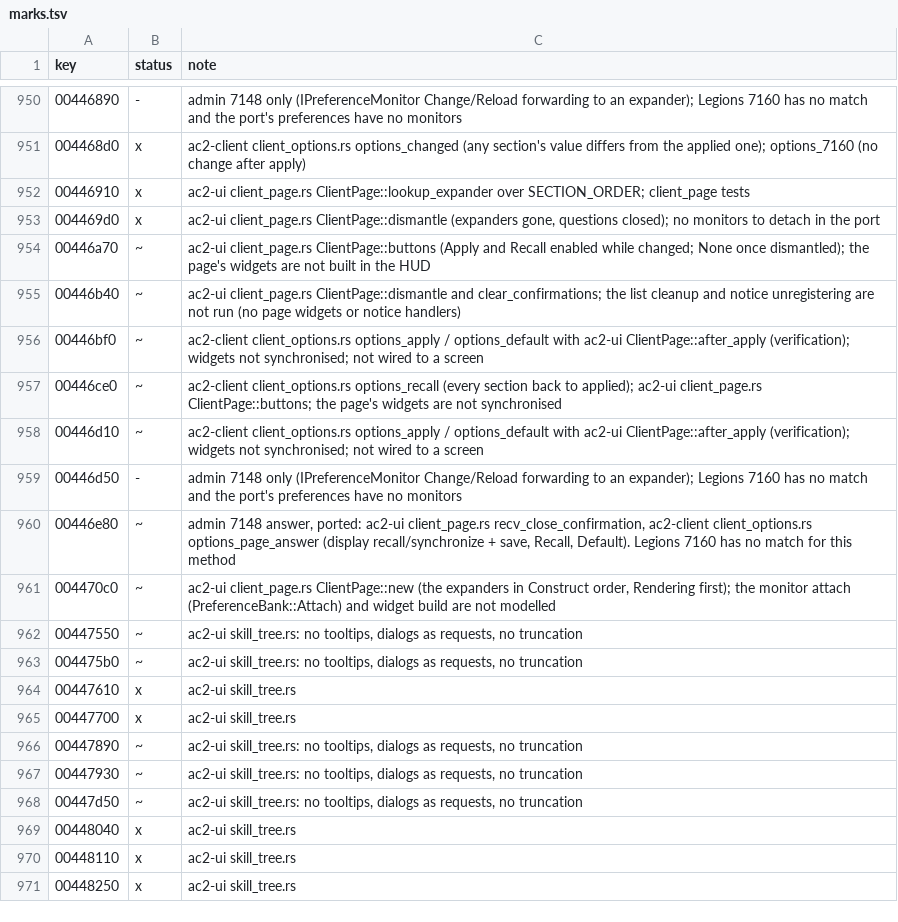
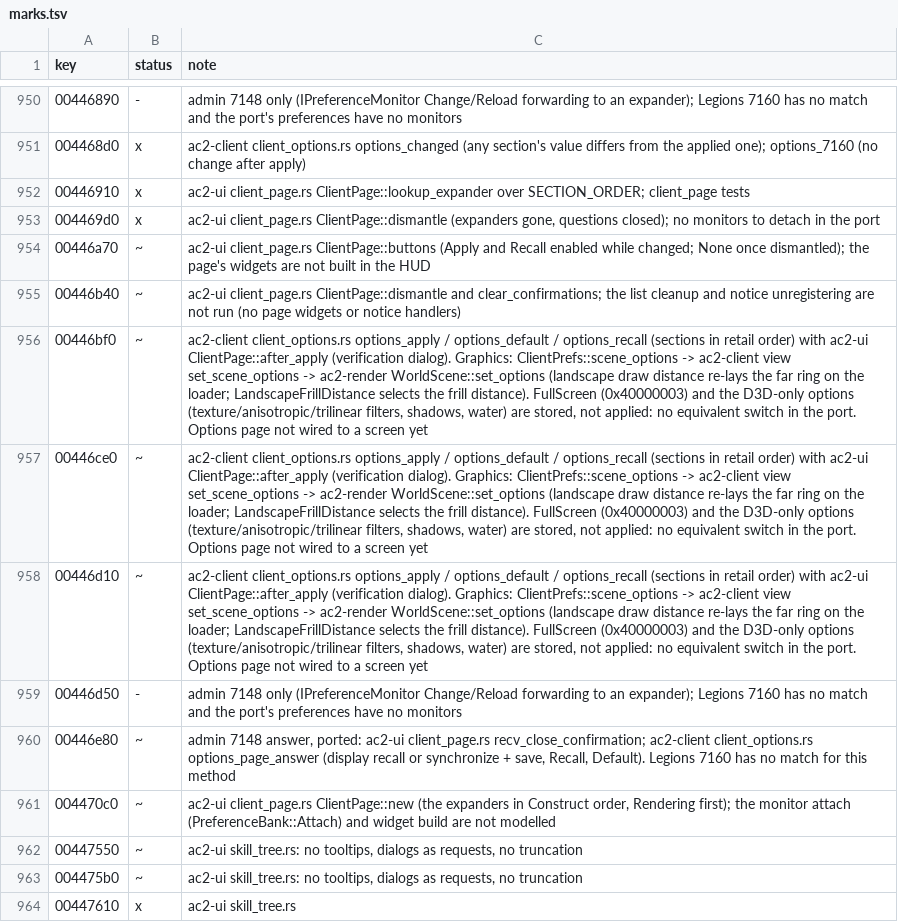
Before and after one commit to CrimsonMage/AC2_Rusted, a TSV file: docs/retail-catalog/marks.tsv, drawn as a sheet; only a part is shown, gaps mark what is left out; the shorter side is filled out with more unchanged rows; the diff names each change by its address in the sheet, - before the commit and + after, or states it on an @@ line.

Commit message:
ac2-render, ac2-client: the graphics page's draw and frill distances reach the scene (SceneOptions, WorldScene::set_options)

```diff
--- a/docs/retail-catalog/marks.tsv
+++ b/docs/retail-catalog/marks.tsv
-C956 (note): …/ options_default with ac2-ui ClientPage::after_apply (verification); widgets not synchronised; not wired to a screen
+C956 (note): …/ options_default / options_recall (sections in retail order) with ac2-ui ClientPage::after_apply (verification dialog). Graphics: ClientPrefs::scene_options -> ac2-client view set_scene_options -> ac2-render WorldScene::set_options (landscape draw distance re-lays the far ring on the loader; LandscapeFrillDistance selects the frill distance). FullScreen (0x40000003) and the D3D-only options (texture/anisotropic/trilinear filters, shadows, water) are stored, not applied: no equivalent switch in the port. Options page not wired to a screen yet
-C957 (note): ac2-client client_options.rs options_recall (every section back to applied); ac2-ui client_page.rs ClientPage::buttons; the page's widgets are not synchronised
+C957 (note): ac2-client client_options.rs options_apply / options_default / options_recall (sections in retail order) with ac2-ui ClientPage::after_apply (verification dialog). Graphics: ClientPrefs::scene_options -> ac2-client view set_scene_options -> ac2-render WorldScene::set_options (landscape draw distance re-lays the far ring on the loader; LandscapeFrillDistance selects the frill distance). FullScreen (0x40000003) and the D3D-only options (texture/anisotropic/trilinear filters, shadows, water) are stored, not applied: no equivalent switch in the port. Options page not wired to a screen yet
-C958 (note): …/ options_default with ac2-ui ClientPage::after_apply (verification); widgets not synchronised; not wired to a screen
+C958 (note): …/ options_default / options_recall (sections in retail order) with ac2-ui ClientPage::after_apply (verification dialog). Graphics: ClientPrefs::scene_options -> ac2-client view set_scene_options -> ac2-render WorldScene::set_options (landscape draw distance re-lays the far ring on the loader; LandscapeFrillDistance selects the frill distance). FullScreen (0x40000003) and the D3D-only options (texture/anisotropic/trilinear filters, shadows, water) are stored, not applied: no equivalent switch in the port. Options page not wired to a screen yet
-C960 (note): …ac2-ui client_page.rs recv_close_confirmation, ac2-client client_options.rs options_page_answer (display recall/synchronize + save,…
+C960 (note): …ac2-ui client_page.rs recv_close_confirmation; ac2-client client_options.rs options_page_answer (display recall or synchronize + save,…
```
Also changed, not shown: 12 other files.
